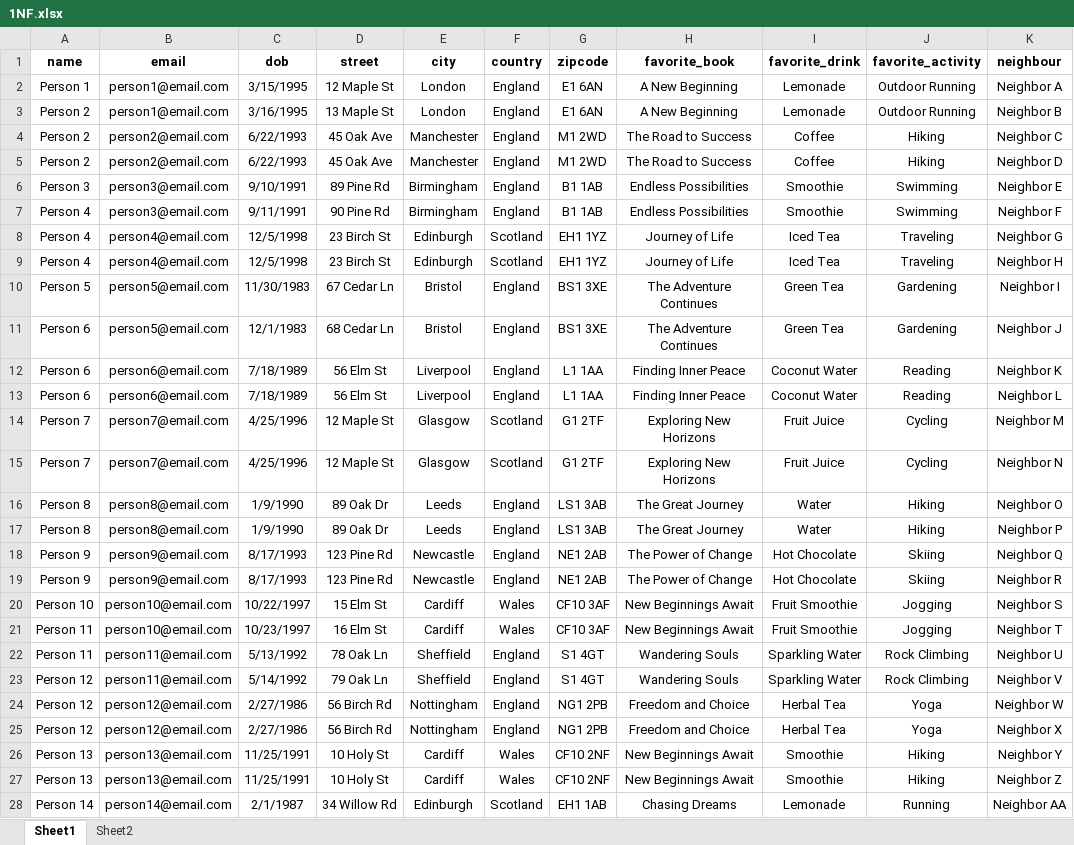
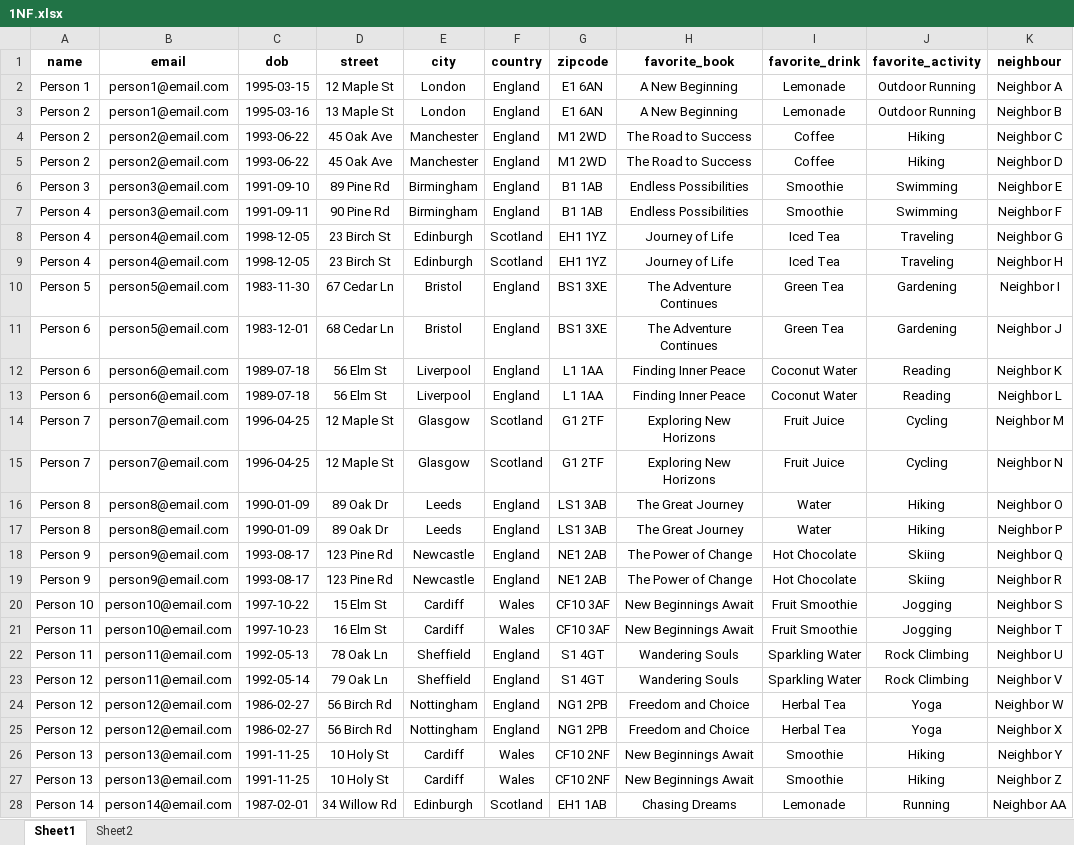
Before and after one commit to sudefidan/Advanced_Database, an Excel workbook: Assessment/1NF.xlsx, sheet Sheet1, drawn as a sheet; only a part is shown; values as stored, in another font and other column widths than the file's, no borders; table styles not drawn; the diff covers the shown part only; the diff names each change by its address in the sheet, - before the commit and + after, or states it on an @@ line.

Commit message:
1nf changed date format

```diff
--- a/Assessment/1NF.xlsx (sheet Sheet1)
+++ b/Assessment/1NF.xlsx (sheet Sheet1)
-C2 (dob): 3/15/1995
+C2 (dob): 1995-03-15
-C3 (dob): 3/16/1995
+C3 (dob): 1995-03-16
-C4:C5 (dob): 6/22/1993
+C4:C5 (dob): 1993-06-22
-C6 (dob): 9/10/1991
+C6 (dob): 1991-09-10
-C7 (dob): 9/11/1991
+C7 (dob): 1991-09-11
-C8:C9 (dob): 12/5/1998
+C8:C9 (dob): 1998-12-05
-C10 (dob): 11/30/1983
+C10 (dob): 1983-11-30
-C11 (dob): 12/1/1983
+C11 (dob): 1983-12-01
-C12:C13 (dob): 7/18/1989
+C12:C13 (dob): 1989-07-18
-C14:C15 (dob): 4/25/1996
+C14:C15 (dob): 1996-04-25
-C16:C17 (dob): 1/9/1990
+C16:C17 (dob): 1990-01-09
-C18:C19 (dob): 8/17/1993
+C18:C19 (dob): 1993-08-17
-C20 (dob): 10/22/1997
+C20 (dob): 1997-10-22
-C21 (dob): 10/23/1997
+C21 (dob): 1997-10-23
-C22 (dob): 5/13/1992
+C22 (dob): 1992-05-13
-C23 (dob): 5/14/1992
+C23 (dob): 1992-05-14
-C24:C25 (dob): 2/27/1986
+C24:C25 (dob): 1986-02-27
-C26:C27 (dob): 11/25/1991
+C26:C27 (dob): 1991-11-25
-C28 (dob): 2/1/1987
+C28 (dob): 1987-02-01
```
Also changed, not shown: 13 edited cells elsewhere in this sheet.
